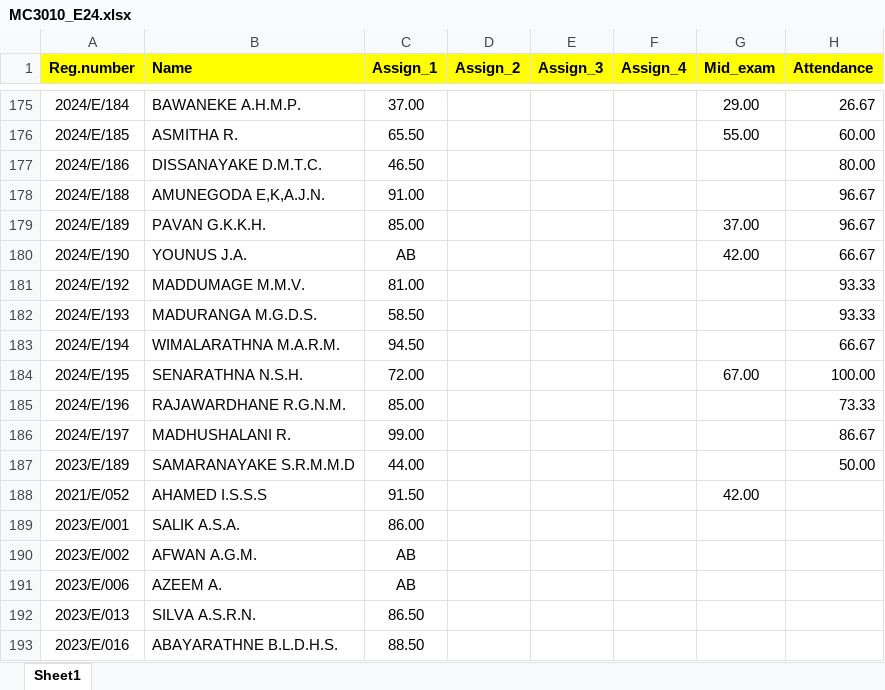
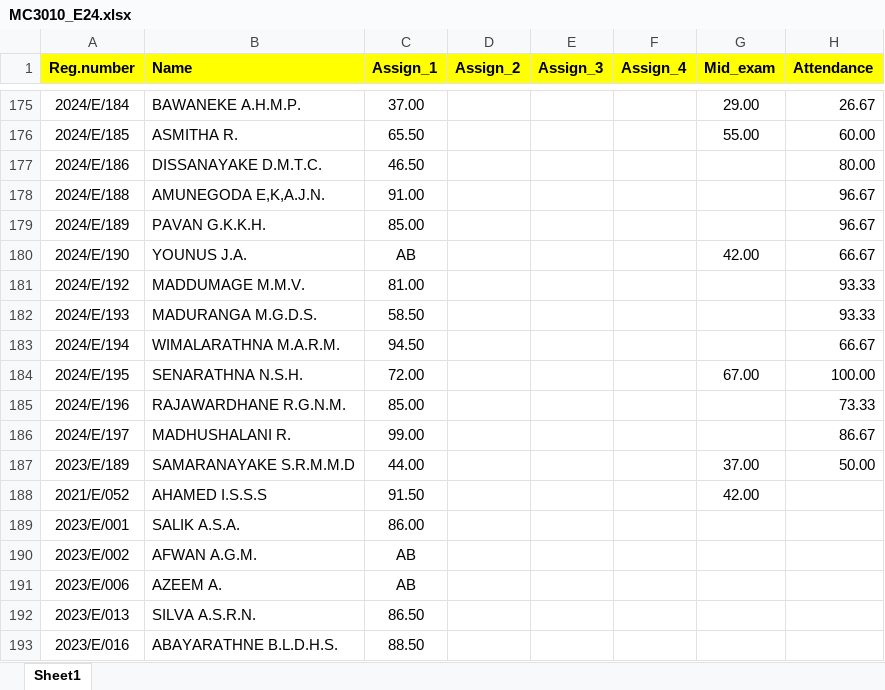
Before and after one commit to IDSFoE/MC3020_Attendance, an Excel workbook: MC3010_E24.xlsx, sheet Sheet1, drawn as a sheet; only a part is shown, gaps mark what is left out; values as stored, in another font and other column widths than the file's, no borders; the diff names each change by its address in the sheet, - before the commit and + after, or states it on an @@ line.

Commit message:
Add files via upload

```diff
--- a/MC3010_E24.xlsx (sheet Sheet1)
+++ b/MC3010_E24.xlsx (sheet Sheet1)
-G179 (Mid_exam): 37.00
+G179 (Mid_exam): (empty)
-G187 (Mid_exam): (empty)
+G187 (Mid_exam): 37.00
```
